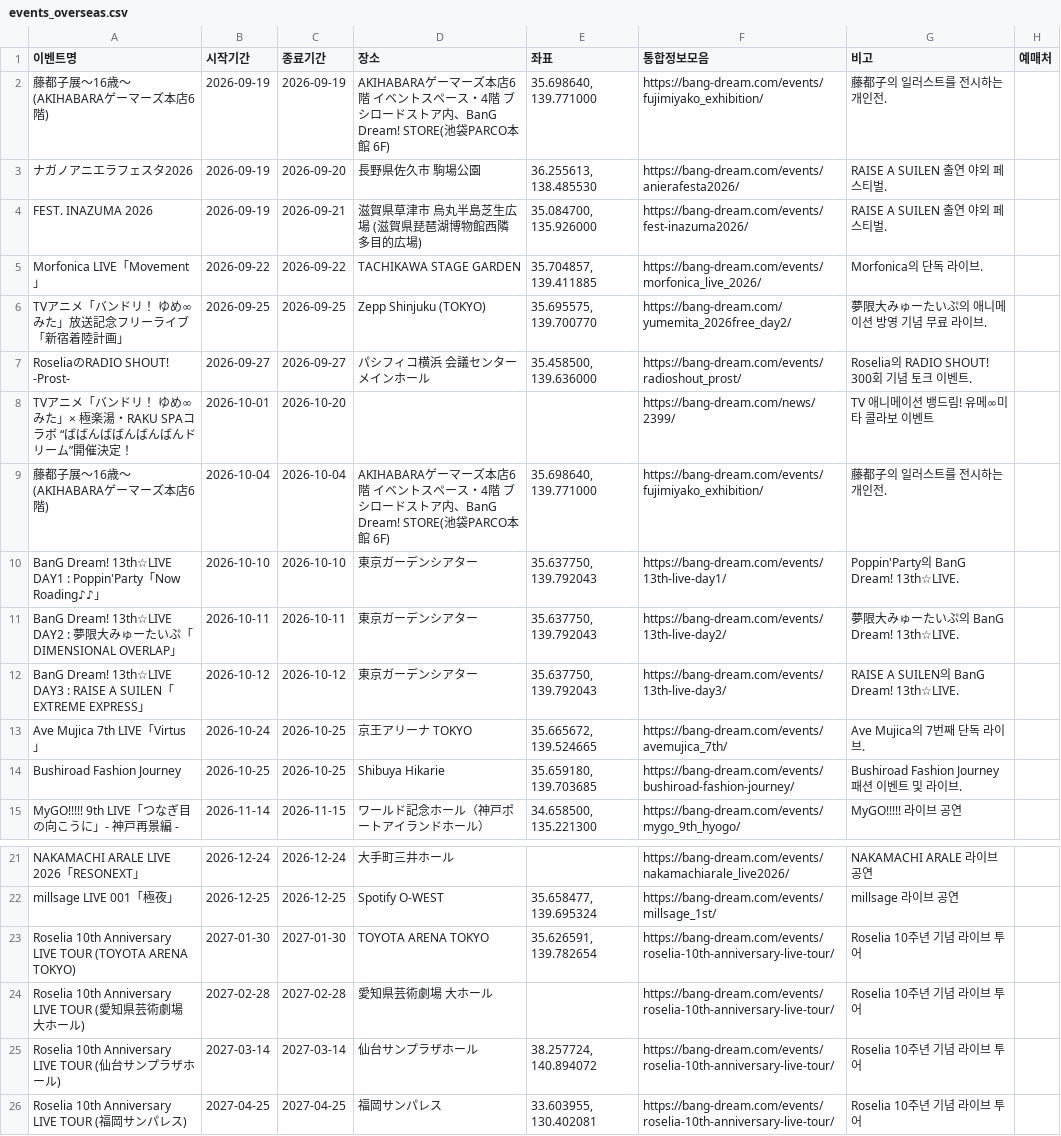
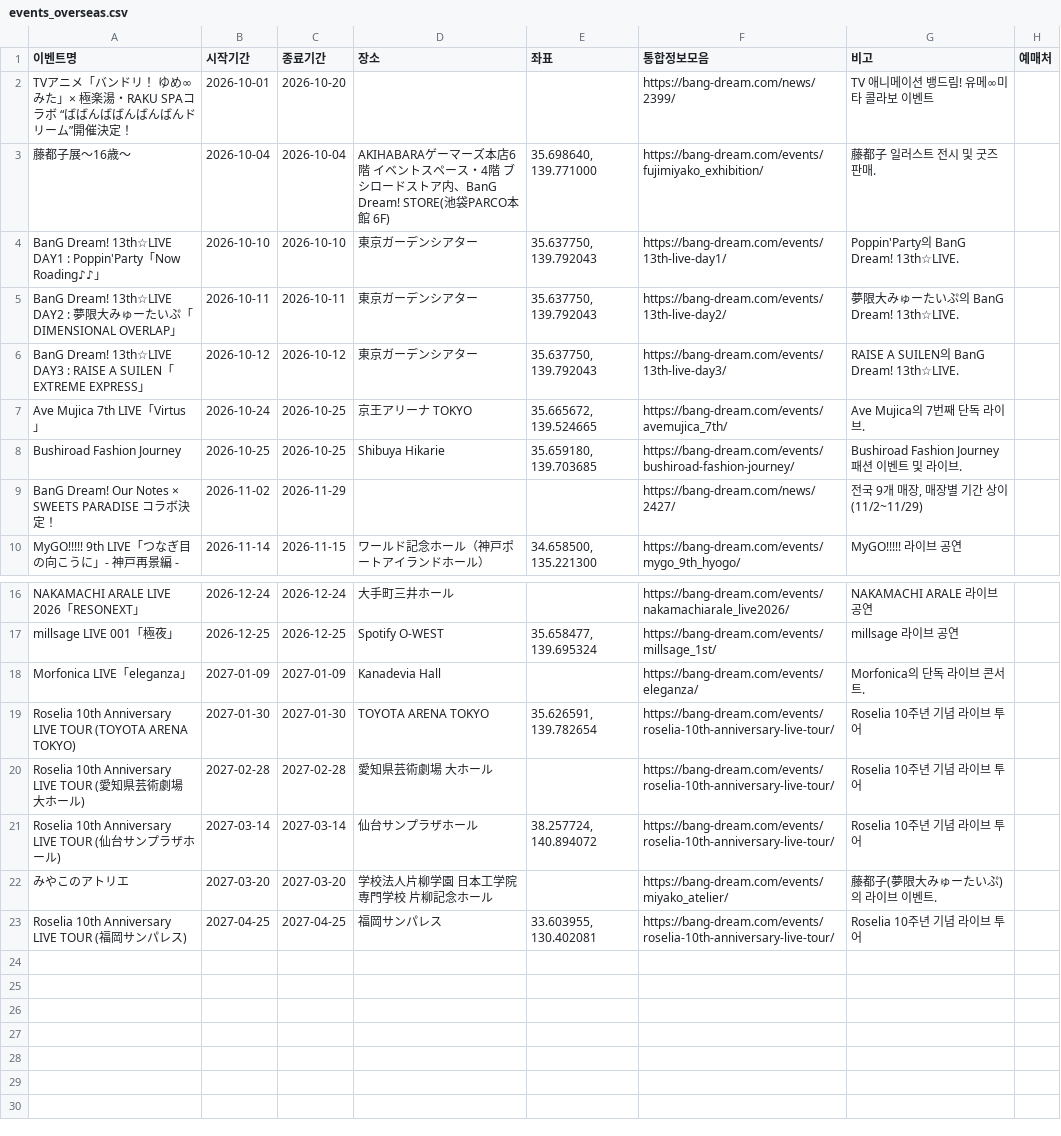
Before and after one commit to bandorigall/bangdream_events.github.io, a CSV file: 해외오프이벤/events_overseas.csv, drawn as a sheet; only a part is shown, gaps mark what is left out.

```diff
--- a/해외오프이벤/events_overseas.csv
+++ b/해외오프이벤/events_overseas.csv
@@ -1,10 +1,4 @@
 이벤트명,시작기간,종료기간,장소,좌표,통합정보모음,비고,예매처
-藤都子展～16歳～ (AKIHABARAゲーマーズ本店6階),2026-09-19,2026-09-19,AKIHABARAゲーマーズ本店6階 イベントスペース・4階 ブシロードストア内、BanG Dream! STORE(池袋PARCO本館 6F),"35.698640, 139.771000",https://bang-dream.com/events/fujimiyako_exhibition/,藤都子의 일러스트를 전시하는 개인전.,
-ナガノアニエラフェスタ2026,2026-09-19,2026-09-20,長野県佐久市 駒場公園,"36.255613, 138.485530",https://bang-dream.com/events/anierafesta2026/,RAISE A SUILEN 출연 야외 페스티벌.,
-FEST. INAZUMA 2026,2026-09-19,2026-09-21,滋賀県草津市 烏丸半島芝生広場 (滋賀県琵琶湖博物館西隣 多目的広場),"35.084700, 135.926000",https://bang-dream.com/events/fest-inazuma2026/,RAISE A SUILEN 출연 야외 페스티벌.,
-Morfonica LIVE「Movement」,2026-09-22,2026-09-22,TACHIKAWA STAGE GARDEN,"35.704857, 139.411885",https://bang-dream.com/events/morfonica_live_2026/,Morfonica의 단독 라이브.,
-TVアニメ「バンドリ！ ゆめ∞みた」放送記念フリーライブ「新宿着陸計画」,2026-09-25,2026-09-25,Zepp Shinjuku (TOKYO),"35.695575, 139.700770",https://bang-dream.com/yumemita_2026free_day2/,夢限大みゅーたいぷ의 애니메이션 방영 기념 무료 라이브.,
-RoseliaのRADIO SHOUT! -Prost-,2026-09-27,2026-09-27,パシフィコ横浜 会議センターメインホール,"35.458500, 139.636000",https://bang-dream.com/events/radioshout_prost/,Roselia의 RADIO SHOUT! 300회 기념 토크 이벤트.,
 TVアニメ「バンドリ！ ゆめ∞みた」× 極楽湯・RAKU SPAコラボ “ばばんばばんばんばんドリーム”開催決定！,2026-10-01,2026-10-20,,,https://bang-dream.com/news/2399/,TV 애니메이션 뱅드림! 유메∞미타 콜라보 이벤트,
-藤都子展～16歳～ (AKIHABARAゲーマーズ本店6階),2026-10-04,2026-10-04,AKIHABARAゲーマーズ本店6階 イベントスペース・4階 ブシロードストア内、BanG Dream! STORE(池袋PARCO本館 6F),"35.698640, 139.771000",https://bang-dream.com/events/fujimiyako_exhibition/,藤都子의 일러스트를 전시하는 개인전.,
+藤都子展～16歳～,2026-10-04,2026-10-04,AKIHABARAゲーマーズ本店6階 イベントスペース・4階 ブシロードストア内、BanG Dream! STORE(池袋PARCO本館 6F),"35.698640, 139.771000",https://bang-dream.com/events/fujimiyako_exhibition/,藤都子 일러스트 전시 및 굿즈 판매.,
 BanG Dream! 13th☆LIVE DAY1 : Poppin'Party「Now Roading♪♪」,2026-10-10,2026-10-10,東京ガーデンシアター,"35.637750, 139.792043",https://bang-dream.com/events/13th-live-day1/,Poppin'Party의 BanG Dream! 13th☆LIVE.,
@@ -14,2 +8,3 @@ Ave Mujica 7th LIVE「Virtus」,2026-10-24,2026-10-25,京王アリーナ TOKYO,"
 Bushiroad Fashion Journey,2026-10-25,2026-10-25,Shibuya Hikarie,"35.659180, 139.703685",https://bang-dream.com/events/bushiroad-fashion-journey/,Bushiroad Fashion Journey 패션 이벤트 및 라이브.,
+BanG Dream! Our Notes × SWEETS PARADISE コラボ決定！,2026-11-02,2026-11-29,,,https://bang-dream.com/news/2427/,"전국 9개 매장, 매장별 기간 상이(11/2~11/29)",
 MyGO!!!!! 9th LIVE「つなぎ目の向こうに」- 神戸再景編 -,2026-11-14,2026-11-15,ワールド記念ホール（神戸ポートアイランドホール）,"34.658500, 135.221300",https://bang-dream.com/events/mygo_9th_hyogo/,MyGO!!!!! 라이브 공연,
@@ -22,2 +17,3 @@ NAKAMACHI ARALE LIVE 2026「RESONEXT」,2026-12-24,2026-12-24,大手町三井ホ
 millsage LIVE 001「極夜」,2026-12-25,2026-12-25,Spotify O-WEST,"35.658477, 139.695324",https://bang-dream.com/events/millsage_1st/,millsage 라이브 공연,
+Morfonica LIVE「eleganza」,2027-01-09,2027-01-09,Kanadevia Hall,,https://bang-dream.com/events/eleganza/,Morfonica의 단독 라이브 콘서트.,
 Roselia 10th Anniversary LIVE TOUR (TOYOTA ARENA TOKYO),2027-01-30,2027-01-30,TOYOTA ARENA TOKYO,"35.626591, 139.782654",https://bang-dream.com/events/roselia-10th-anniversary-live-tour/,Roselia 10주년 기념 라이브 투어,
@@ -25,2 +21,3 @@ Roselia 10th Anniversary LIVE TOUR (愛知県芸術劇場 大ホール),2027-02-
 Roselia 10th Anniversary LIVE TOUR (仙台サンプラザホール),2027-03-14,2027-03-14,仙台サンプラザホール,"38.257724, 140.894072",https://bang-dream.com/events/roselia-10th-anniversary-live-tour/,Roselia 10주년 기념 라이브 투어,
+みやこのアトリエ,2027-03-20,2027-03-20,学校法人片柳学園 日本工学院専門学校 片柳記念ホール,,https://bang-dream.com/events/miyako_atelier/,藤都子(夢限大みゅーたいぷ)의 라이브 이벤트.,
 Roselia 10th Anniversary LIVE TOUR (福岡サンパレス),2027-04-25,2027-04-25,福岡サンパレス,"33.603955, 130.402081",https://bang-dream.com/events/roselia-10th-anniversary-live-tour/,Roselia 10주년 기념 라이브 투어,
```
Also changed, not shown: events.csv, 4 other files.
